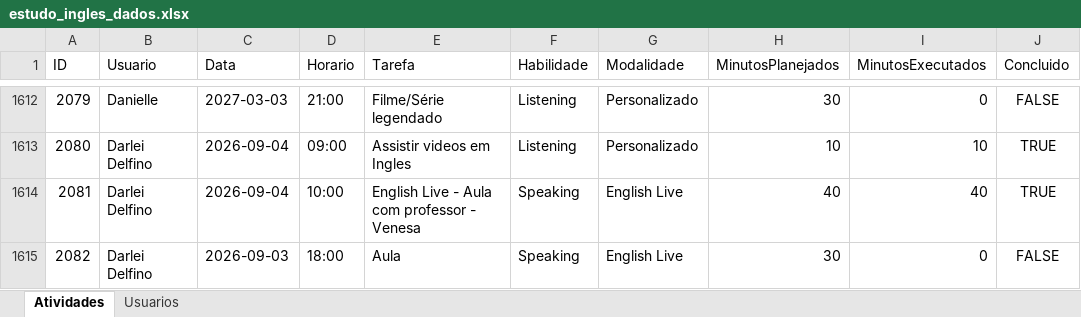
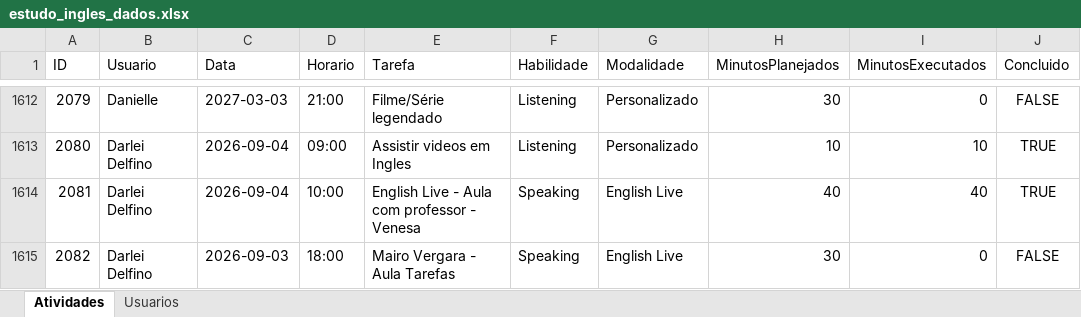
Before and after one commit to Jonh3456/englishdashboarddata, an Excel workbook: data/estudo_ingles_dados.xlsx, sheet Atividades, drawn as a sheet; only a part is shown, gaps mark what is left out; values as stored, in another font and other column widths than the file's, no borders; the diff names each change by its address in the sheet, - before the commit and + after, or states it on an @@ line.

Commit message:
Editar atividade

```diff
--- a/data/estudo_ingles_dados.xlsx (sheet Atividades)
+++ b/data/estudo_ingles_dados.xlsx (sheet Atividades)
-E1615 (Tarefa): Aula
+E1615 (Tarefa): Mairo Vergara - Aula Tarefas
```
